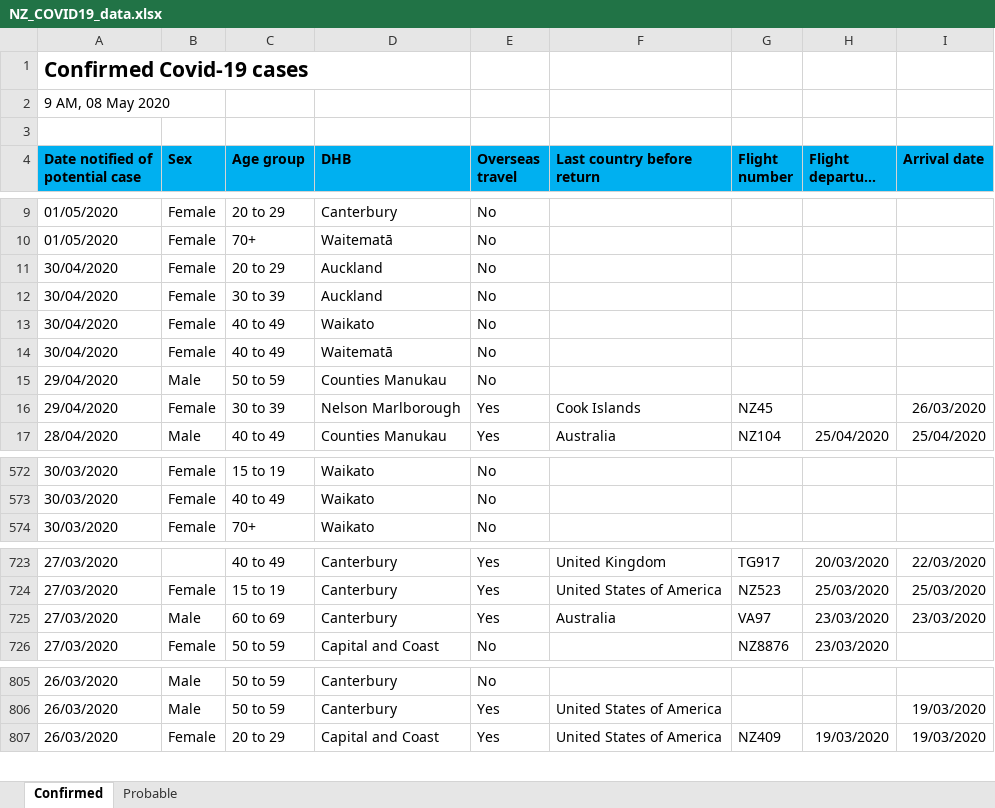
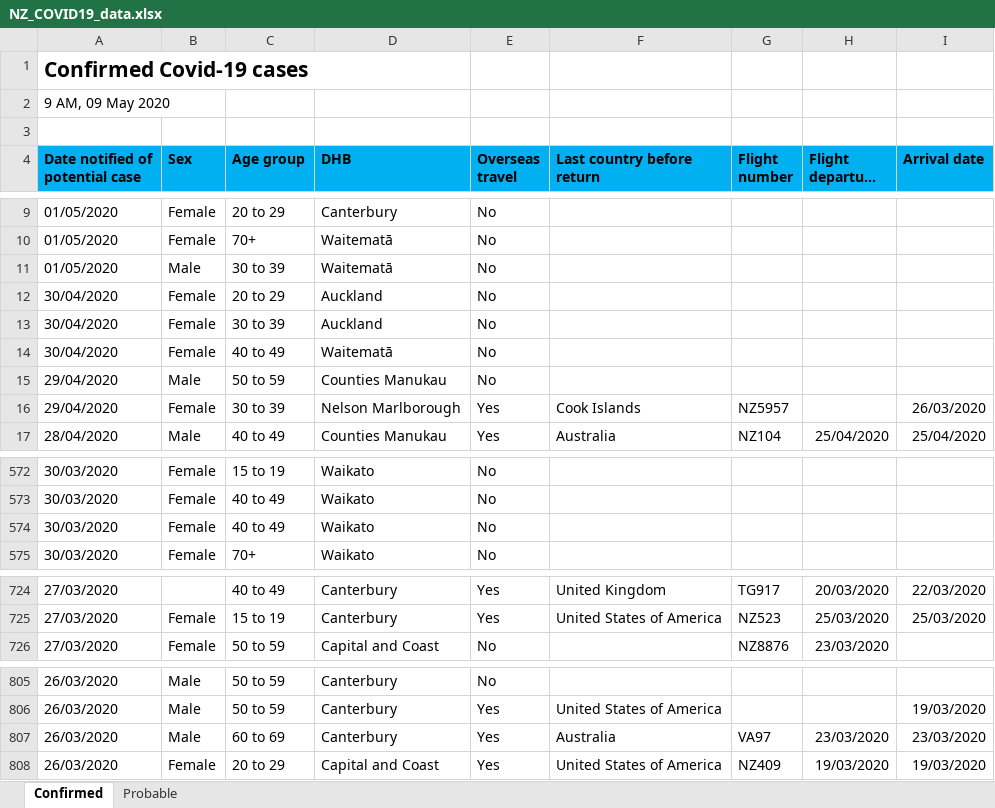
Before and after one commit to sirselim/covid_analysis, an Excel workbook: data/NZ_COVID19_data.xlsx, sheet Confirmed, drawn as a sheet; only a part is shown, gaps mark what is left out; long unchanged cells end in …; values as stored, in another font and other column widths than the file's, no borders; removed rows and columns are numbered as before the commit, all else as after; the diff names each change by its address in the sheet, - before the commit and + after, or states it on an @@ line.

```diff
--- a/data/NZ_COVID19_data.xlsx (sheet Confirmed)
+++ b/data/NZ_COVID19_data.xlsx (sheet Confirmed)
-A2 (Date notified of potential case): 9 AM, 08 May 2020
+A2 (Date notified of potential case): 9 AM, 09 May 2020
+row 11: 01/05/2020 | Male | 30 to 39 | Waitematā | No
-row 13: 30/04/2020 | Female | 40 to 49 | Waikato | No
-G16 (Flight number): NZ45
+G16 (Flight number): NZ5957
+row 574: 30/03/2020 | Female | 40 to 49 | Waikato | No
-row 725: 27/03/2020 | Male | 60 to 69 | Canterbury | Yes | Australia | VA97 | 23/03/2020 | 23/03/2020
+row 807: 26/03/2020 | Male | 60 to 69 | Canterbury | Yes | Australia | VA97 | 23/03/2020 | 23/03/2020
```
Also changed, not shown: sheet Probable, 9 other files.
